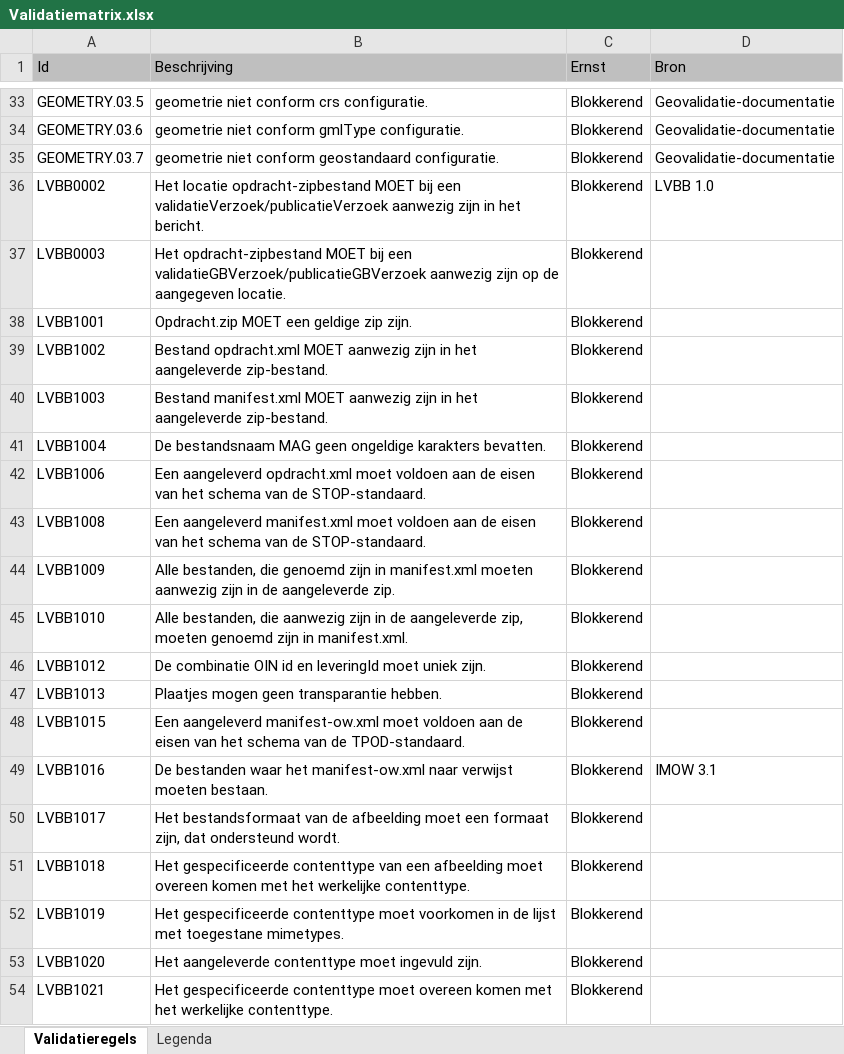
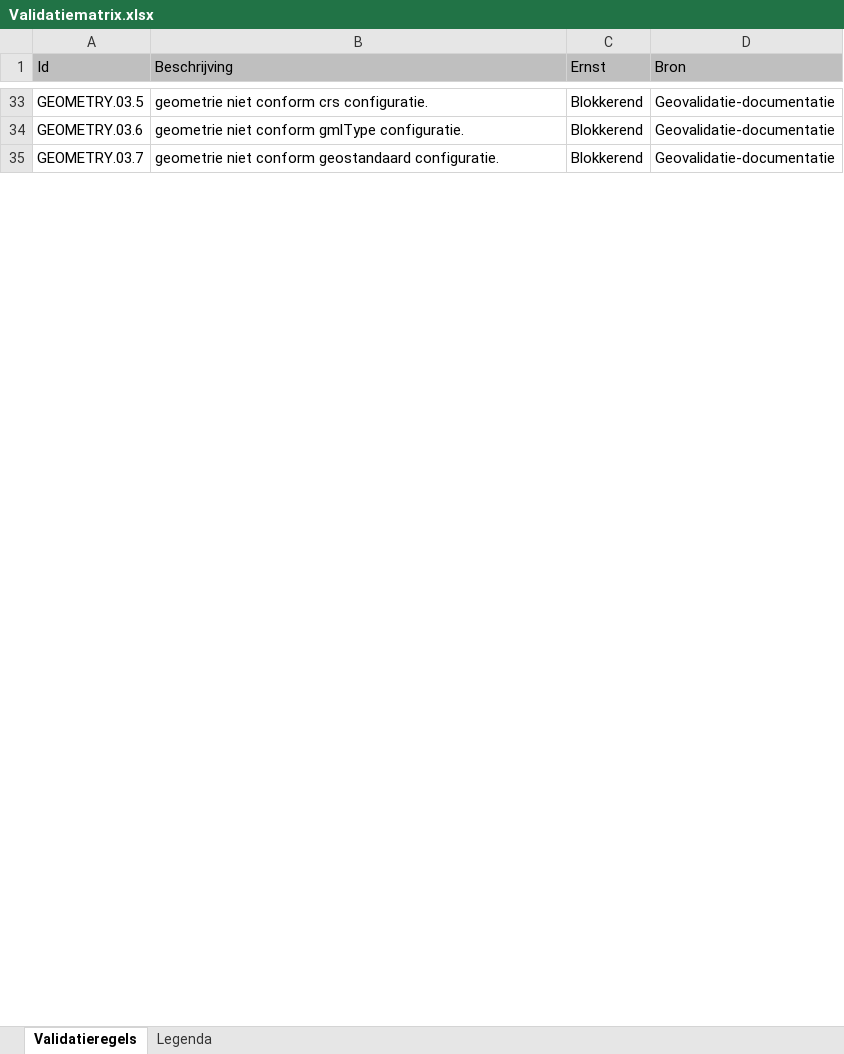
Before and after one commit to Geonovum/dso-validatiematrix, an Excel workbook: Validatiematrix.xlsx, sheet Validatieregels, drawn as a sheet; only a part is shown, gaps mark what is left out; values as stored, in another font and other column widths than the file's, no borders; conditional formats not drawn; removed rows and columns are numbered as before the commit, all else as after; the diff covers the shown part only; the diff names each change by its address in the sheet, - before the commit and + after, or states it on an @@ line.

Commit message:
Validaties LVBB in eigen spreadsheet. Verwijderd uit algemene.

```diff
--- a/Validatiematrix.xlsx (sheet Validatieregels)
+++ b/Validatiematrix.xlsx (sheet Validatieregels)
-row 36: LVBB0002 | Het locatie opdracht-zipbestand MOET bij een validatieVerzoek/publicatieVerzoek aanwezig zijn in het bericht. | Blokkerend | LVBB 1.0
-row 37: LVBB0003 | Het opdracht-zipbestand MOET bij een validatieGBVerzoek/publicatieGBVerzoek aanwezig zijn op de aangegeven locatie. | Blokkerend
-row 38: LVBB1001 | Opdracht.zip MOET een geldige zip zijn. | Blokkerend
-row 39: LVBB1002 | Bestand opdracht.xml MOET aanwezig zijn in het aangeleverde zip-bestand. | Blokkerend
-row 40: LVBB1003 | Bestand manifest.xml MOET aanwezig zijn in het aangeleverde zip-bestand. | Blokkerend
-row 41: LVBB1004 | De bestandsnaam MAG geen ongeldige karakters bevatten. | Blokkerend
-row 42: LVBB1006 | Een aangeleverd opdracht.xml moet voldoen aan de eisen van het schema van de STOP-standaard. | Blokkerend
-row 43: LVBB1008 | Een aangeleverd manifest.xml moet voldoen aan de eisen van het schema van de STOP-standaard. | Blokkerend
-row 44: LVBB1009 | Alle bestanden, die genoemd zijn in manifest.xml moeten aanwezig zijn in de aangeleverde zip. | Blokkerend
-row 45: LVBB1010 | Alle bestanden, die aanwezig zijn in de aangeleverde zip, moeten genoemd zijn in manifest.xml. | Blokkerend
-row 46: LVBB1012 | De combinatie OIN id en leveringId moet uniek zijn. | Blokkerend
-row 47: LVBB1013 | Plaatjes mogen geen transparantie hebben. | Blokkerend
-row 48: LVBB1015 | Een aangeleverd manifest-ow.xml moet voldoen aan de eisen van het schema van de TPOD-standaard. | Blokkerend
-row 49: LVBB1016 | De bestanden waar het manifest-ow.xml naar verwijst moeten bestaan. | Blokkerend | IMOW 3.1
-row 50: LVBB1017 | Het bestandsformaat van de afbeelding moet een formaat zijn, dat ondersteund wordt. | Blokkerend
-row 51: LVBB1018 | Het gespecificeerde contenttype van een afbeelding moet overeen komen met het werkelijke contenttype. | Blokkerend
-row 52: LVBB1019 | Het gespecificeerde contenttype moet voorkomen in de lijst met toegestane mimetypes. | Blokkerend
-row 53: LVBB1020 | Het aangeleverde contenttype moet ingevuld zijn. | Blokkerend
-row 54: LVBB1021 | Het gespecificeerde contenttype moet overeen komen met het werkelijke contenttype. | Blokkerend
```
Also changed, not shown: 1 added row and 265 removed rows elsewhere in this sheet, 1 other file.
